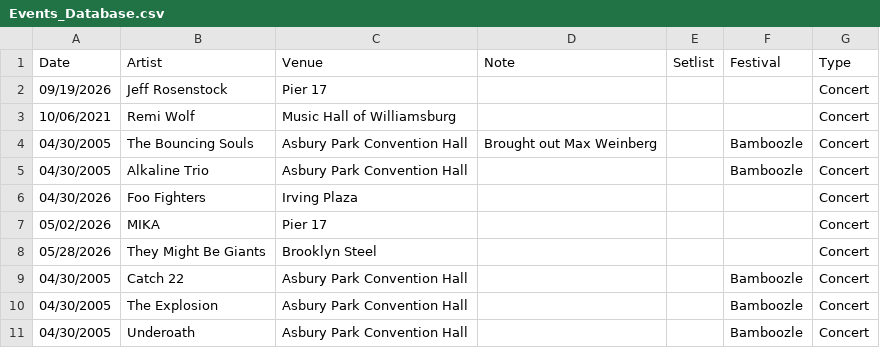
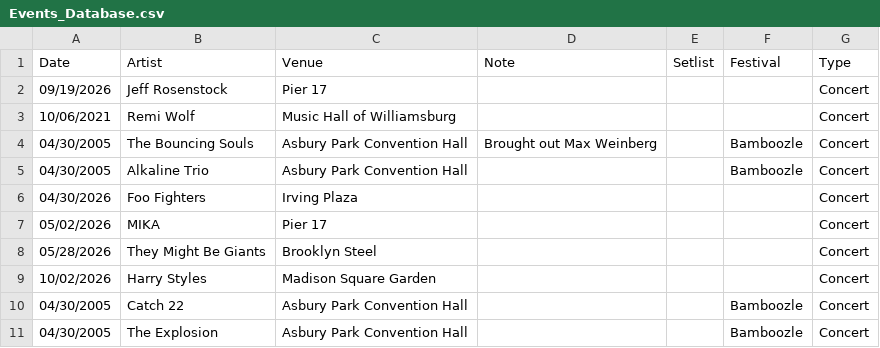
Before and after one commit to jjustinnnnn/Events, a CSV file: Events_Database.csv, drawn as a sheet; only a part is shown; the shorter side is filled out with more unchanged rows; the diff names each change by its address in the sheet, - before the commit and + after, or states it on an @@ line.

Commit message:
Update Events_Database.csv [2026-06-02T17:04:28.920Z]

```diff
--- a/Events_Database.csv
+++ b/Events_Database.csv
+row 9: 10/02/2026 | Harry Styles | Madison Square Garden |  |  |  | Concert
```
